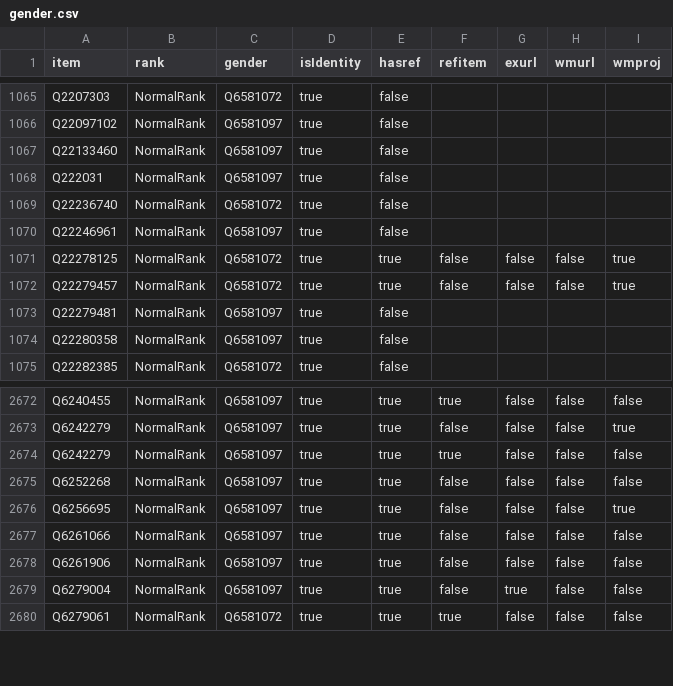
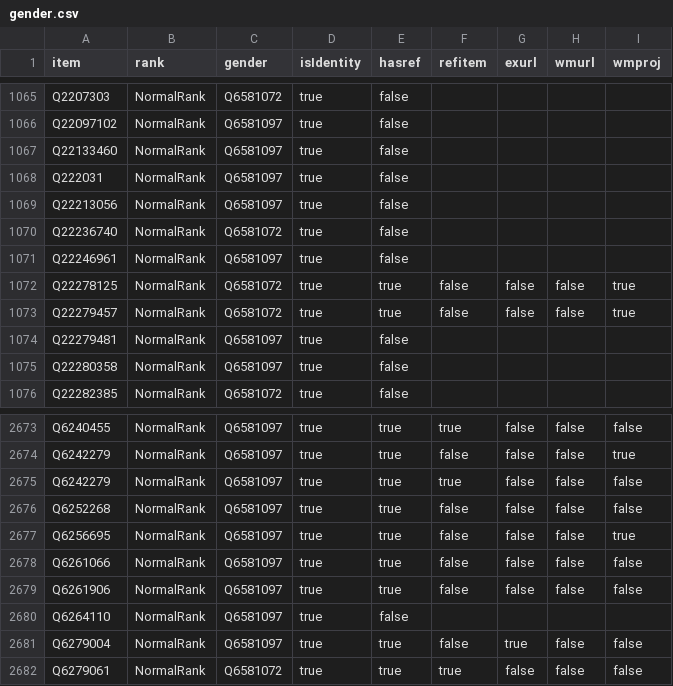
Before and after one commit to every-politician-scrapers/world, a CSV file: badges/rawdata/gender.csv, drawn as a sheet; only a part is shown, gaps mark what is left out.

```diff
--- a/badges/rawdata/gender.csv
+++ b/badges/rawdata/gender.csv
@@ -1068,2 +1068,3 @@ Q22133460,NormalRank,Q6581097,true,false,,,,
 Q222031,NormalRank,Q6581097,true,false,,,,
+Q22213056,NormalRank,Q6581097,true,false,,,,
 Q22236740,NormalRank,Q6581072,true,false,,,,
@@ -2678,2 +2679,3 @@ Q6261066,NormalRank,Q6581097,true,true,false,false,false,false
 Q6261906,NormalRank,Q6581097,true,true,false,false,false,false
+Q6264110,NormalRank,Q6581097,true,false,,,,
 Q6279004,NormalRank,Q6581097,true,true,false,true,false,false
```
